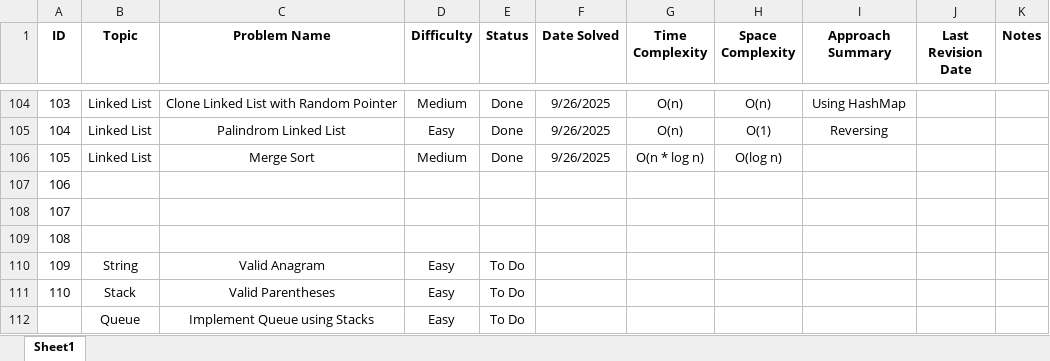
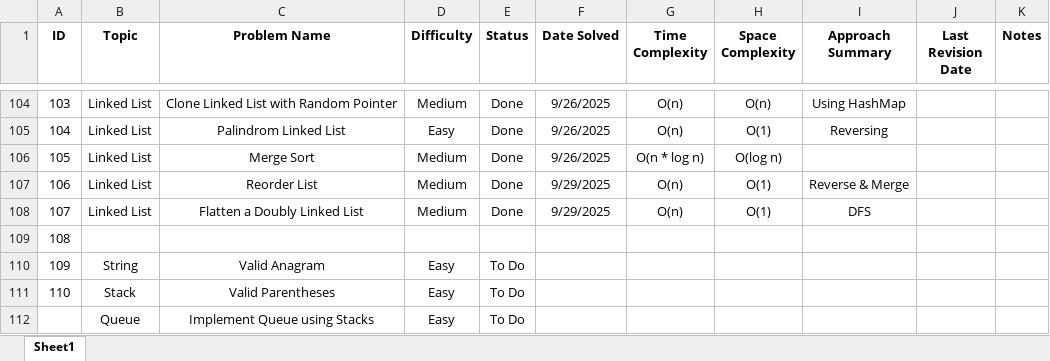
Before and after one commit to Aviral-Kaushik/Dsa-Interview-Prep, an Excel workbook: LeetCode_Practice_Tracker_Aviral.xlsx, sheet Sheet1, drawn as a sheet; only a part is shown, gaps mark what is left out; values as stored, in another font and other column widths than the file's, no borders; the diff names each change by its address in the sheet, - before the commit and + after, or states it on an @@ line.

Commit message:
Solved Problems: Reorder List & Flatten a multilevel doubly linked list.

```diff
--- a/LeetCode_Practice_Tracker_Aviral.xlsx (sheet Sheet1)
+++ b/LeetCode_Practice_Tracker_Aviral.xlsx (sheet Sheet1)
-B107:B108 (Topic): (empty)
+B107:B108 (Topic): Linked List
-C107 (Problem Name): (empty)
+C107 (Problem Name): Reorder List
-D107:D108 (Difficulty): (empty)
+D107:D108 (Difficulty): Medium
-E107:E108 (Status): (empty)
+E107:E108 (Status): Done
-F107:F108 (Date Solved): (empty)
+F107:F108 (Date Solved): 9/29/2025
-G107:G108 (Time Complexity): (empty)
+G107:G108 (Time Complexity): O(n)
-H107:H108 (Space Complexity): (empty)
+H107:H108 (Space Complexity): O(1)
-I107 (Approach Summary): (empty)
+I107 (Approach Summary): Reverse & Merge
-C108 (Problem Name): (empty)
+C108 (Problem Name): Flatten a Doubly Linked List
-I108 (Approach Summary): (empty)
+I108 (Approach Summary): DFS
```
Also changed, not shown: 2 other files.
